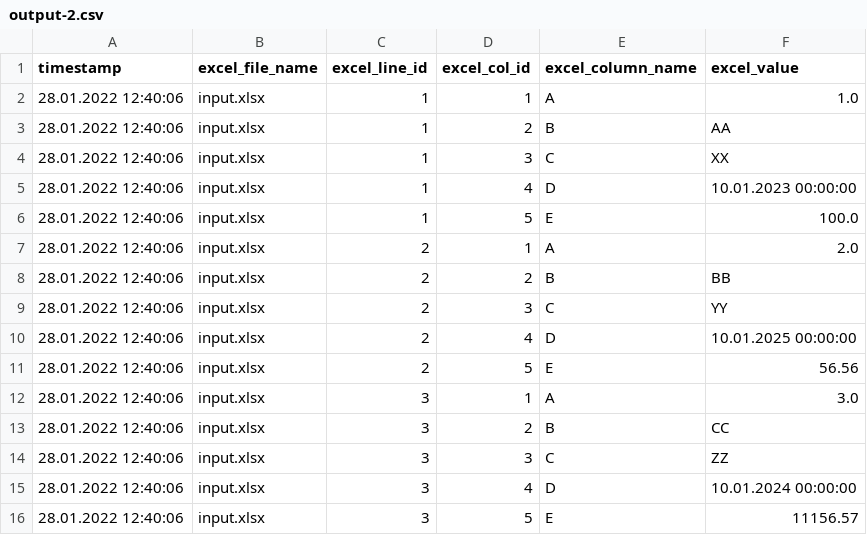
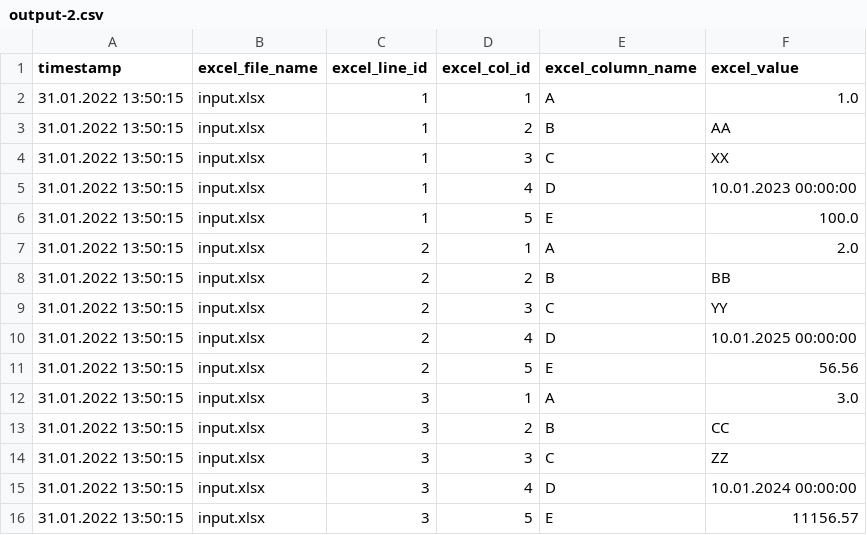
Before and after one commit to infofabrik/reportserver-samples, a CSV file: src/net/datenwerke/rs/samples/tools/excel/excel2csv/output-2.csv, drawn as a sheet.

Commit message:
excel2csv bugfix

```diff
--- a/src/net/datenwerke/rs/samples/tools/excel/excel2csv/output-2.csv
+++ b/src/net/datenwerke/rs/samples/tools/excel/excel2csv/output-2.csv
@@ -1,16 +1,16 @@
 "timestamp";"excel_file_name";"excel_line_id";"excel_col_id";"excel_column_name";"excel_value"
-"28.01.2022 12:40:06";"input.xlsx";"1";"1";"A";"1.0"
-"28.01.2022 12:40:06";"input.xlsx";"1";"2";"B";"AA"
-"28.01.2022 12:40:06";"input.xlsx";"1";"3";"C";"XX"
-"28.01.2022 12:40:06";"input.xlsx";"1";"4";"D";"10.01.2023 00:00:00"
-"28.01.2022 12:40:06";"input.xlsx";"1";"5";"E";"100.0"
-"28.01.2022 12:40:06";"input.xlsx";"2";"1";"A";"2.0"
-"28.01.2022 12:40:06";"input.xlsx";"2";"2";"B";"BB"
-"28.01.2022 12:40:06";"input.xlsx";"2";"3";"C";"YY"
-"28.01.2022 12:40:06";"input.xlsx";"2";"4";"D";"10.01.2025 00:00:00"
-"28.01.2022 12:40:06";"input.xlsx";"2";"5";"E";"56.56"
-"28.01.2022 12:40:06";"input.xlsx";"3";"1";"A";"3.0"
-"28.01.2022 12:40:06";"input.xlsx";"3";"2";"B";"CC"
-"28.01.2022 12:40:06";"input.xlsx";"3";"3";"C";"ZZ"
-"28.01.2022 12:40:06";"input.xlsx";"3";"4";"D";"10.01.2024 00:00:00"
-"28.01.2022 12:40:06";"input.xlsx";"3";"5";"E";"11156.57"
+"31.01.2022 13:50:15";"input.xlsx";"1";"1";"A";"1.0"
+"31.01.2022 13:50:15";"input.xlsx";"1";"2";"B";"AA"
+"31.01.2022 13:50:15";"input.xlsx";"1";"3";"C";"XX"
+"31.01.2022 13:50:15";"input.xlsx";"1";"4";"D";"10.01.2023 00:00:00"
+"31.01.2022 13:50:15";"input.xlsx";"1";"5";"E";"100.0"
+"31.01.2022 13:50:15";"input.xlsx";"2";"1";"A";"2.0"
+"31.01.2022 13:50:15";"input.xlsx";"2";"2";"B";"BB"
+"31.01.2022 13:50:15";"input.xlsx";"2";"3";"C";"YY"
+"31.01.2022 13:50:15";"input.xlsx";"2";"4";"D";"10.01.2025 00:00:00"
+"31.01.2022 13:50:15";"input.xlsx";"2";"5";"E";"56.56"
+"31.01.2022 13:50:15";"input.xlsx";"3";"1";"A";"3.0"
+"31.01.2022 13:50:15";"input.xlsx";"3";"2";"B";"CC"
+"31.01.2022 13:50:15";"input.xlsx";"3";"3";"C";"ZZ"
+"31.01.2022 13:50:15";"input.xlsx";"3";"4";"D";"10.01.2024 00:00:00"
+"31.01.2022 13:50:15";"input.xlsx";"3";"5";"E";"11156.57"
```
Also changed, not shown: 1 other file.
